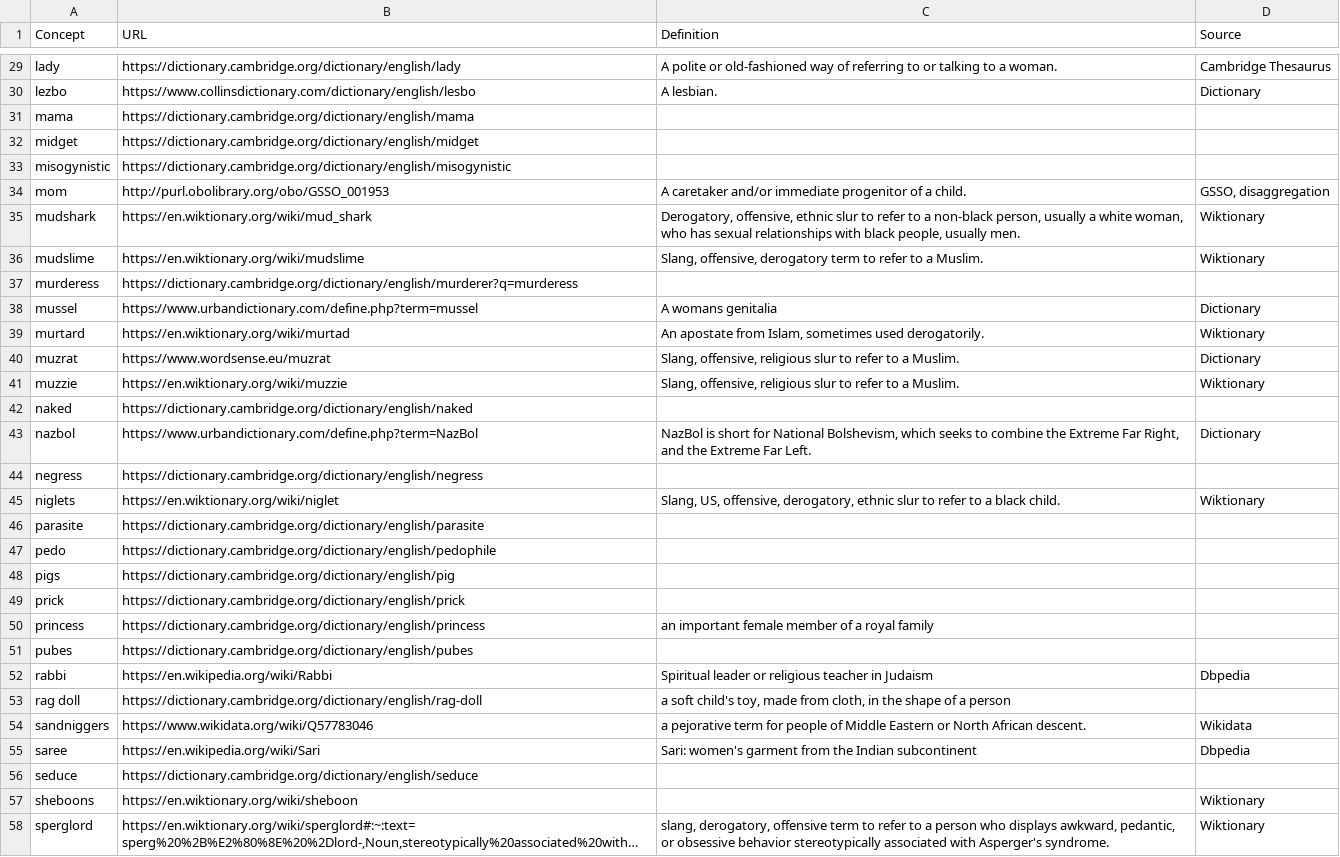
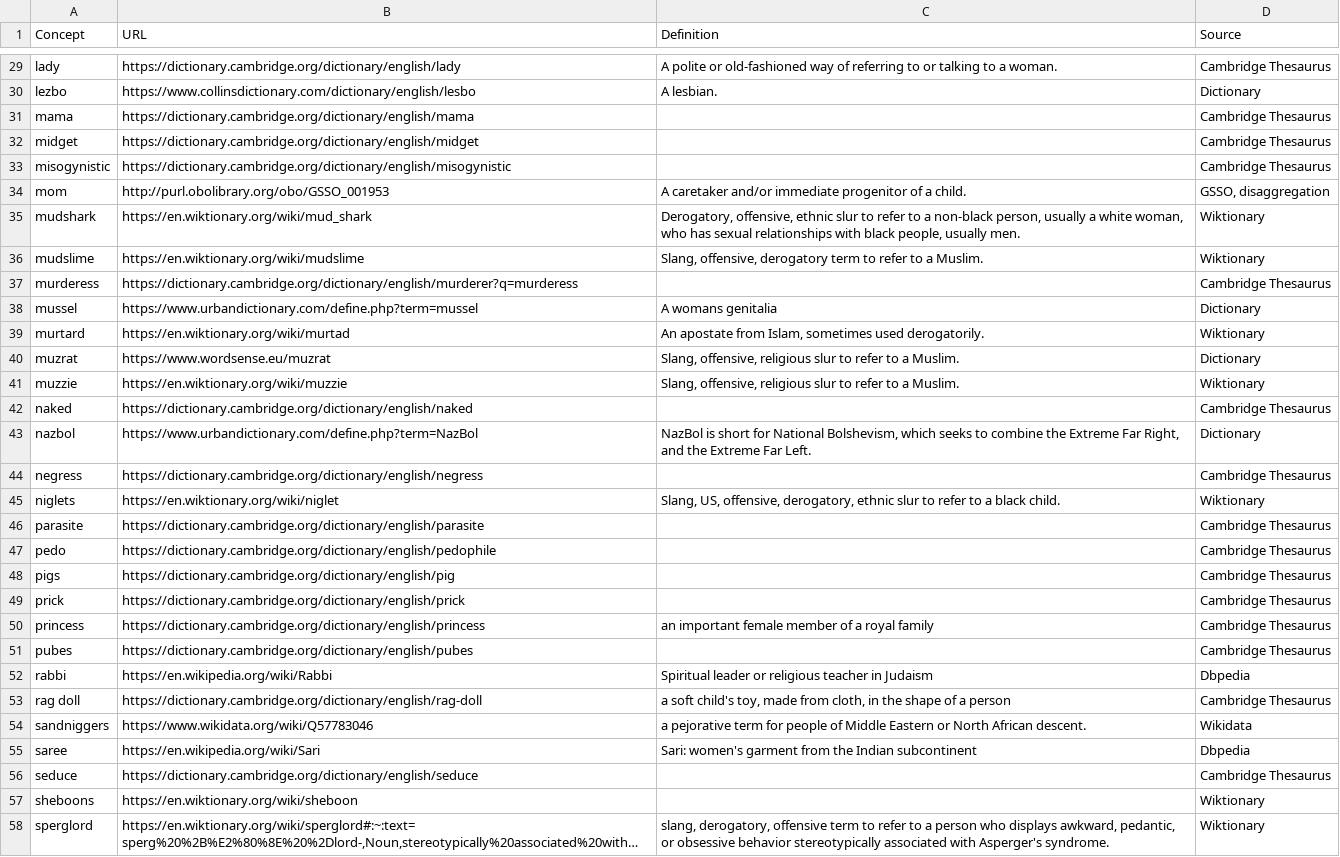
Before and after one commit to preyero/hateRep, a CSV file: semantic_annotation/missing_concepts.csv, drawn as a sheet; only a part is shown, gaps mark what is left out; long unchanged cells end in …; the diff covers the shown part only.

Commit message:
... adding a source id

```diff
--- a/semantic_annotation/missing_concepts.csv
+++ b/semantic_annotation/missing_concepts.csv
@@ -30,5 +30,5 @@ lady,https://dictionary.cambridge.org/dictionary/english/lady,A polite or old-fa
 lezbo,https://www.collinsdictionary.com/dictionary/english/lesbo,A lesbian.,Dictionary
-mama,https://dictionary.cambridge.org/dictionary/english/mama,,
-midget,https://dictionary.cambridge.org/dictionary/english/midget,,
-misogynistic,https://dictionary.cambridge.org/dictionary/english/misogynistic,,
+mama,https://dictionary.cambridge.org/dictionary/english/mama,,Cambridge Thesaurus
+midget,https://dictionary.cambridge.org/dictionary/english/midget,,Cambridge Thesaurus
+misogynistic,https://dictionary.cambridge.org/dictionary/english/misogynistic,,Cambridge Thesaurus
 mom,http://purl.obolibrary.org/obo/GSSO_001953,A caretaker and/or immediate progenitor of a child.,"GSSO, disaggregation"
@@ -36,3 +36,3 @@ mudshark,https://en.wiktionary.org/wiki/mud_shark,"Derogatory, offensive, ethnic
 mudslime,https://en.wiktionary.org/wiki/mudslime,"Slang, offensive, derogatory term to refer to a Muslim.",Wiktionary
-murderess,https://dictionary.cambridge.org/dictionary/english/murderer?q=murderess,,
+murderess,https://dictionary.cambridge.org/dictionary/english/murderer?q=murderess,,Cambridge Thesaurus
 mussel,https://www.urbandictionary.com/define.php?term=mussel,A womans genitalia,Dictionary
@@ -41,17 +41,17 @@ muzrat,https://www.wordsense.eu/muzrat,"Slang, offensive, religious slur to refe
 muzzie,https://en.wiktionary.org/wiki/muzzie,"Slang, offensive, religious slur to refer to a Muslim.",Wiktionary
-naked,https://dictionary.cambridge.org/dictionary/english/naked,,
+naked,https://dictionary.cambridge.org/dictionary/english/naked,,Cambridge Thesaurus
 nazbol,https://www.urbandictionary.com/define.php?term=NazBol,"NazBol is short for National Bolshevism, which seeks to combine the Extreme Far Right, and the Extreme Far Left.",Dictionary
-negress,https://dictionary.cambridge.org/dictionary/english/negress,,
+negress,https://dictionary.cambridge.org/dictionary/english/negress,,Cambridge Thesaurus
 niglets,https://en.wiktionary.org/wiki/niglet,"Slang, US, offensive, derogatory, ethnic slur to refer to a black child.",Wiktionary
-parasite,https://dictionary.cambridge.org/dictionary/english/parasite,,
-pedo,https://dictionary.cambridge.org/dictionary/english/pedophile,,
-pigs,https://dictionary.cambridge.org/dictionary/english/pig,,
-prick,https://dictionary.cambridge.org/dictionary/english/prick,,
-princess,https://dictionary.cambridge.org/dictionary/english/princess,an important female member of a royal family,
-pubes,https://dictionary.cambridge.org/dictionary/english/pubes,,
+parasite,https://dictionary.cambridge.org/dictionary/english/parasite,,Cambridge Thesaurus
+pedo,https://dictionary.cambridge.org/dictionary/english/pedophile,,Cambridge Thesaurus
+pigs,https://dictionary.cambridge.org/dictionary/english/pig,,Cambridge Thesaurus
+prick,https://dictionary.cambridge.org/dictionary/english/prick,,Cambridge Thesaurus
+princess,https://dictionary.cambridge.org/dictionary/english/princess,an important female member of a royal family,Cambridge Thesaurus
+pubes,https://dictionary.cambridge.org/dictionary/english/pubes,,Cambridge Thesaurus
 rabbi,https://en.wikipedia.org/wiki/Rabbi,Spiritual leader or religious teacher in Judaism,Dbpedia
-rag doll,https://dictionary.cambridge.org/dictionary/english/rag-doll,"a soft child's toy, made from cloth, in the shape of a person",
+rag doll,https://dictionary.cambridge.org/dictionary/english/rag-doll,"a soft child's toy, made from cloth, in the shape of a person",Cambridge Thesaurus
 sandniggers,https://www.wikidata.org/wiki/Q57783046,a pejorative term for people of Middle Eastern or North African descent.,Wikidata
 saree,https://en.wikipedia.org/wiki/Sari,Sari: women's garment from the Indian subcontinent,Dbpedia
-seduce,https://dictionary.cambridge.org/dictionary/english/seduce,,
+seduce,https://dictionary.cambridge.org/dictionary/english/seduce,,Cambridge Thesaurus
 sheboons,https://en.wiktionary.org/wiki/sheboon,,Wiktionary
```
Also changed, not shown: 18 edited cells elsewhere in this file.
